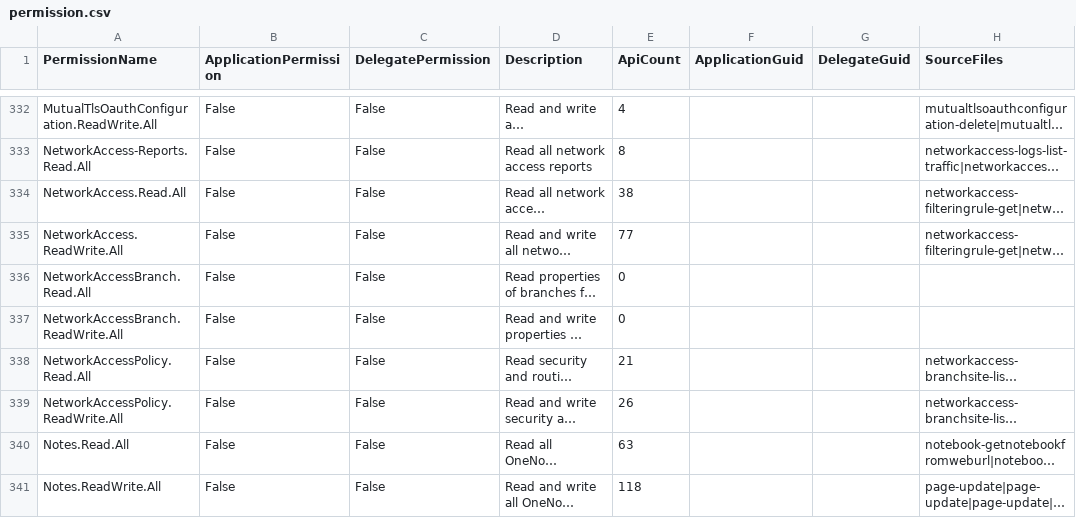
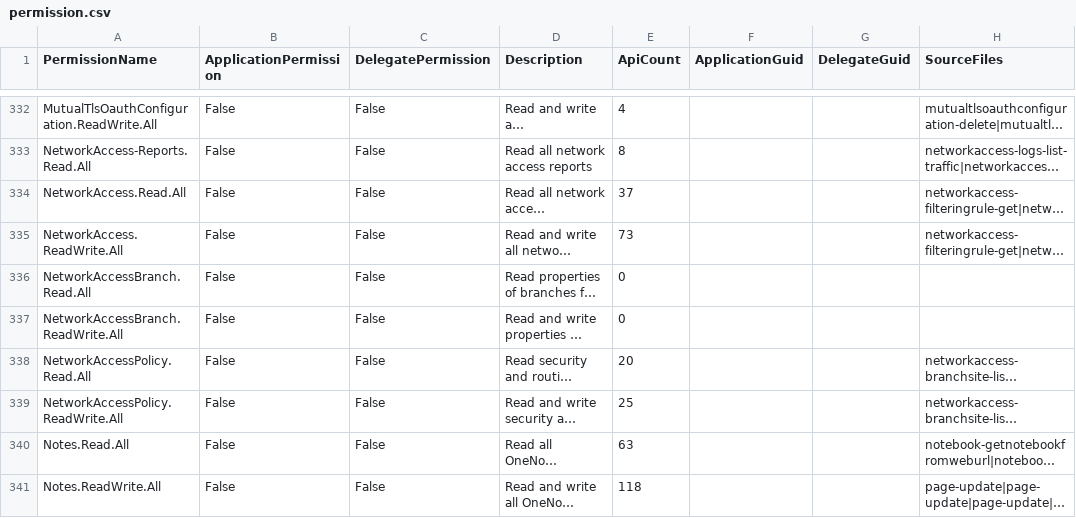
Before and after one commit to merill/graph-permissions-explorer, a CSV file: site/permission.csv, drawn as a sheet; only a part is shown, gaps mark what is left out; long unchanged cells end in …; the diff names each change by its address in the sheet, - before the commit and + after, or states it on an @@ line.

```diff
--- a/site/permission.csv
+++ b/site/permission.csv
-E334 (ApiCount): 38
+E334 (ApiCount): 37
-E335 (ApiCount): 77
+E335 (ApiCount): 73
-E338 (ApiCount): 21
+E338 (ApiCount): 20
-E339 (ApiCount): 26
+E339 (ApiCount): 25
```
Also changed, not shown: 8 other files.
